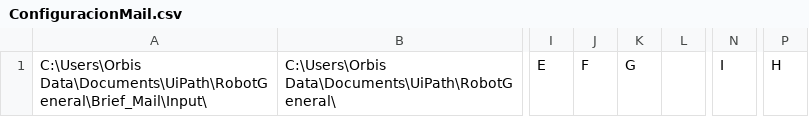
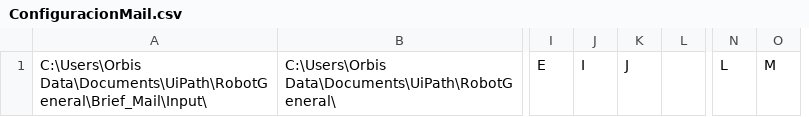
Before and after one commit to BryanOliverosD/RobotBrief, a CSV file: Configuracion/ConfiguracionMail.csv, drawn as a sheet; only a part is shown, gaps mark what is left out; removed rows and columns are numbered as before the commit, all else as after; the diff names each change by its address in the sheet, - before the commit and + after, or states it on an @@ line.

```diff
--- a/Configuracion/ConfiguracionMail.csv
+++ b/Configuracion/ConfiguracionMail.csv
+column O, row 1: M
-column P, row 1: H
-J1: F
+J1: I
-K1: G
+K1: J
-N1: I
+N1: L
```
Also changed, not shown: Configuracion/ConfiguracionEvento.csv, 3 other files.
